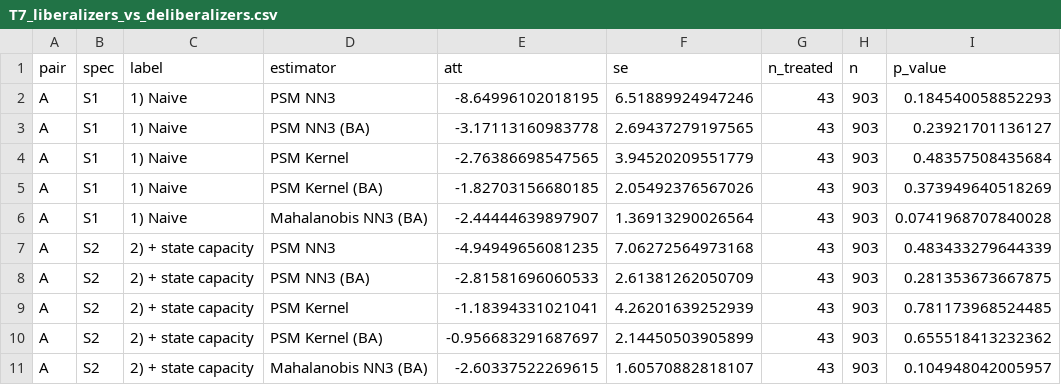
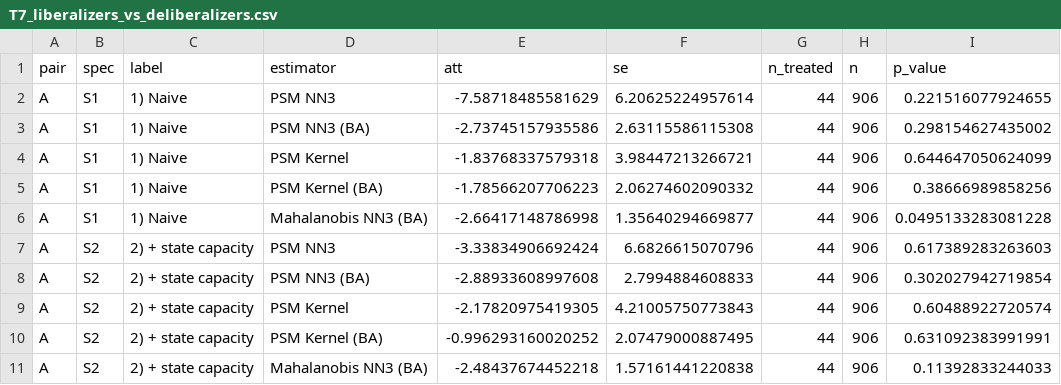
Before and after one commit to ehwilhelm/geloso-wilhelm, a CSV file: Results/version18/appendix_1970-2024/tables/T7_liberalizers_vs_deliberalizers.csv, drawn as a sheet; only a part is shown; the diff covers the shown part only.

```diff
--- a/Results/version18/appendix_1970-2024/tables/T7_liberalizers_vs_deliberalizers.csv
+++ b/Results/version18/appendix_1970-2024/tables/T7_liberalizers_vs_deliberalizers.csv
@@ -1,11 +1,11 @@
 "pair","spec","label","estimator","att","se","n_treated","n","p_value"
-"A","S1","1) Naive","PSM NN3",-8.64996102018195,6.51889924947246,43,903,0.184540058852293
-"A","S1","1) Naive","PSM NN3 (BA)",-3.17113160983778,2.69437279197565,43,903,0.23921701136127
-"A","S1","1) Naive","PSM Kernel",-2.76386698547565,3.94520209551779,43,903,0.48357508435684
-"A","S1","1) Naive","PSM Kernel (BA)",-1.82703156680185,2.05492376567026,43,903,0.373949640518269
-"A","S1","1) Naive","Mahalanobis NN3 (BA)",-2.44444639897907,1.36913290026564,43,903,0.0741968707840028
-"A","S2","2) + state capacity","PSM NN3",-4.94949656081235,7.06272564973168,43,903,0.483433279644339
-"A","S2","2) + state capacity","PSM NN3 (BA)",-2.81581696060533,2.61381262050709,43,903,0.281353673667875
-"A","S2","2) + state capacity","PSM Kernel",-1.18394331021041,4.26201639252939,43,903,0.781173968524485
-"A","S2","2) + state capacity","PSM Kernel (BA)",-0.956683291687697,2.14450503905899,43,903,0.655518413232362
-"A","S2","2) + state capacity","Mahalanobis NN3 (BA)",-2.60337522269615,1.60570882818107,43,903,0.104948042005957
+"A","S1","1) Naive","PSM NN3",-7.58718485581629,6.20625224957614,44,906,0.221516077924655
+"A","S1","1) Naive","PSM NN3 (BA)",-2.73745157935586,2.63115586115308,44,906,0.298154627435002
+"A","S1","1) Naive","PSM Kernel",-1.83768337579318,3.98447213266721,44,906,0.644647050624099
+"A","S1","1) Naive","PSM Kernel (BA)",-1.78566207706223,2.06274602090332,44,906,0.38666989858256
+"A","S1","1) Naive","Mahalanobis NN3 (BA)",-2.66417148786998,1.35640294669877,44,906,0.0495133283081228
+"A","S2","2) + state capacity","PSM NN3",-3.33834906692424,6.6826615070796,44,906,0.617389283263603
+"A","S2","2) + state capacity","PSM NN3 (BA)",-2.88933608997608,2.7994884608833,44,906,0.302027942719854
+"A","S2","2) + state capacity","PSM Kernel",-2.17820975419305,4.21005750773843,44,906,0.60488922720574
+"A","S2","2) + state capacity","PSM Kernel (BA)",-0.996293160020252,2.07479000887495,44,906,0.631092383991991
+"A","S2","2) + state capacity","Mahalanobis NN3 (BA)",-2.48437674452218,1.57161441220838,44,906,0.11392833244033
```
Also changed, not shown: 85 edited cells elsewhere in this file, Results/version18/appendix_1970-2024/tables/T5_balance.csv, Results/version18/headline_1970-2020/tables/T3_att.csv, 25 other files.
